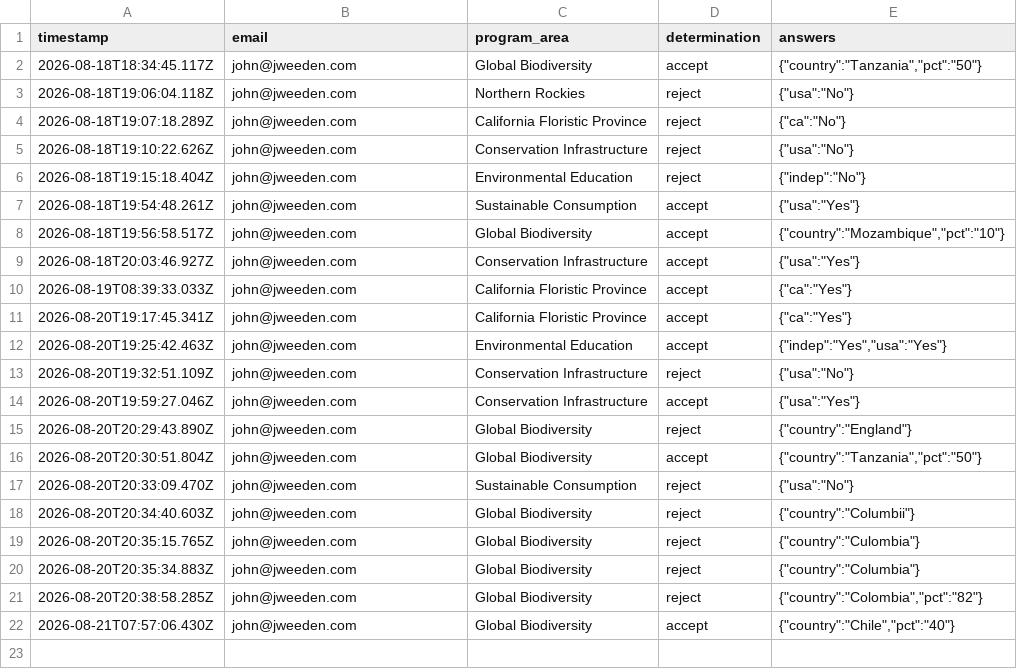
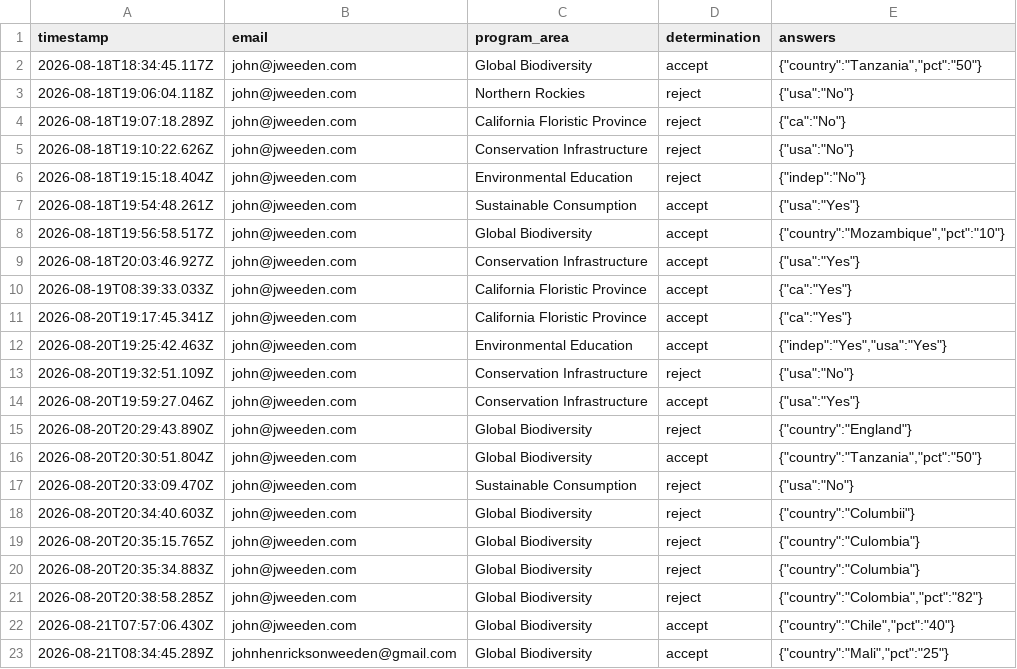
Before and after one commit to jhenweeden/eligibility-agent, a CSV file: submissions.csv, drawn as a sheet; the diff names each change by its address in the sheet, - before the commit and + after, or states it on an @@ line.

Commit message:
Log eligibility submission (Global Biodiversity, accept)

```diff
--- a/submissions.csv
+++ b/submissions.csv
+row 23: 2026-08-21T08:34:45.289Z | johnhenricksonweeden@gmail.com | Global Biodiversity | accept | {"country":"Mali","pct":"25"}
```
